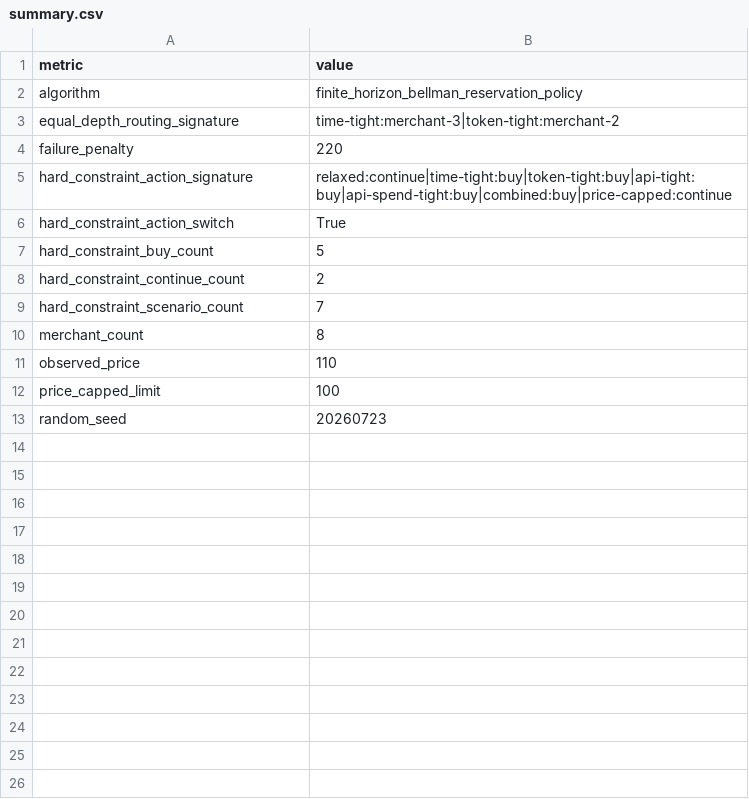
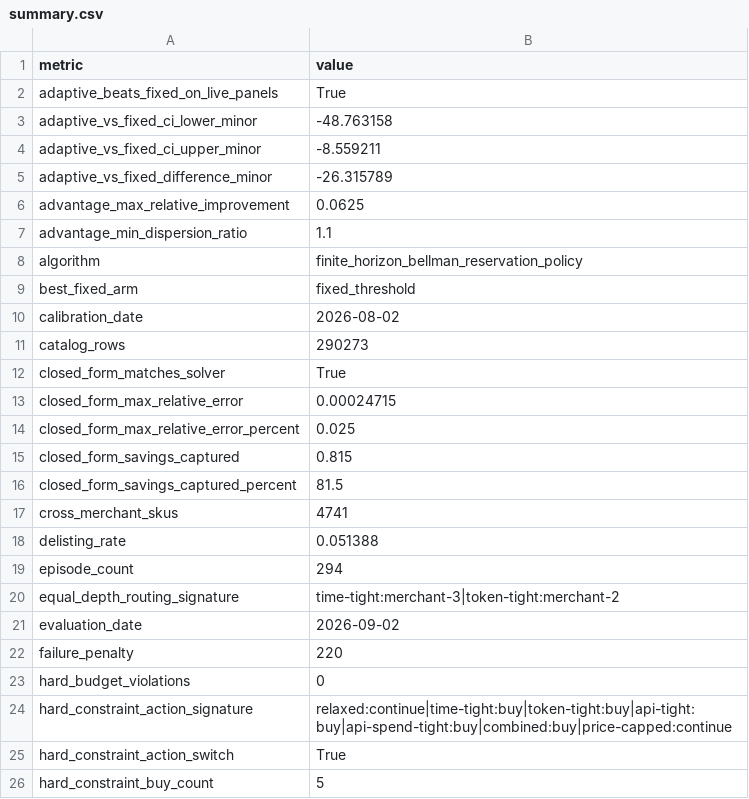
Before and after one commit to ahnafyy/autonomous-merchant-search-under-constraints, a CSV file: artifacts/data/summary.csv, drawn as a sheet; only a part is shown; the shorter side is filled out with more unchanged rows; the diff covers the shown part only.

```diff
--- a/artifacts/data/summary.csv
+++ b/artifacts/data/summary.csv
@@ -1,5 +1,24 @@
 metric,value
+adaptive_beats_fixed_on_live_panels,True
+adaptive_vs_fixed_ci_lower_minor,-48.763158
+adaptive_vs_fixed_ci_upper_minor,-8.559211
+adaptive_vs_fixed_difference_minor,-26.315789
+advantage_max_relative_improvement,0.0625
+advantage_min_dispersion_ratio,1.1
 algorithm,finite_horizon_bellman_reservation_policy
+best_fixed_arm,fixed_threshold
+calibration_date,2026-08-02
+catalog_rows,290273
+closed_form_matches_solver,True
+closed_form_max_relative_error,0.00024715
+closed_form_max_relative_error_percent,0.025
+closed_form_savings_captured,0.815
+closed_form_savings_captured_percent,81.5
+cross_merchant_skus,4741
+delisting_rate,0.051388
+episode_count,294
 equal_depth_routing_signature,time-tight:merchant-3|token-tight:merchant-2
+evaluation_date,2026-09-02
 failure_penalty,220
+hard_budget_violations,0
 hard_constraint_action_signature,relaxed:continue|time-tight:buy|token-tight:buy|api-tight:buy|api-spend-tight:buy|combined:buy|price-capped:continue
```
Also changed, not shown: 22 added rows elsewhere in this file, 40 other files.
